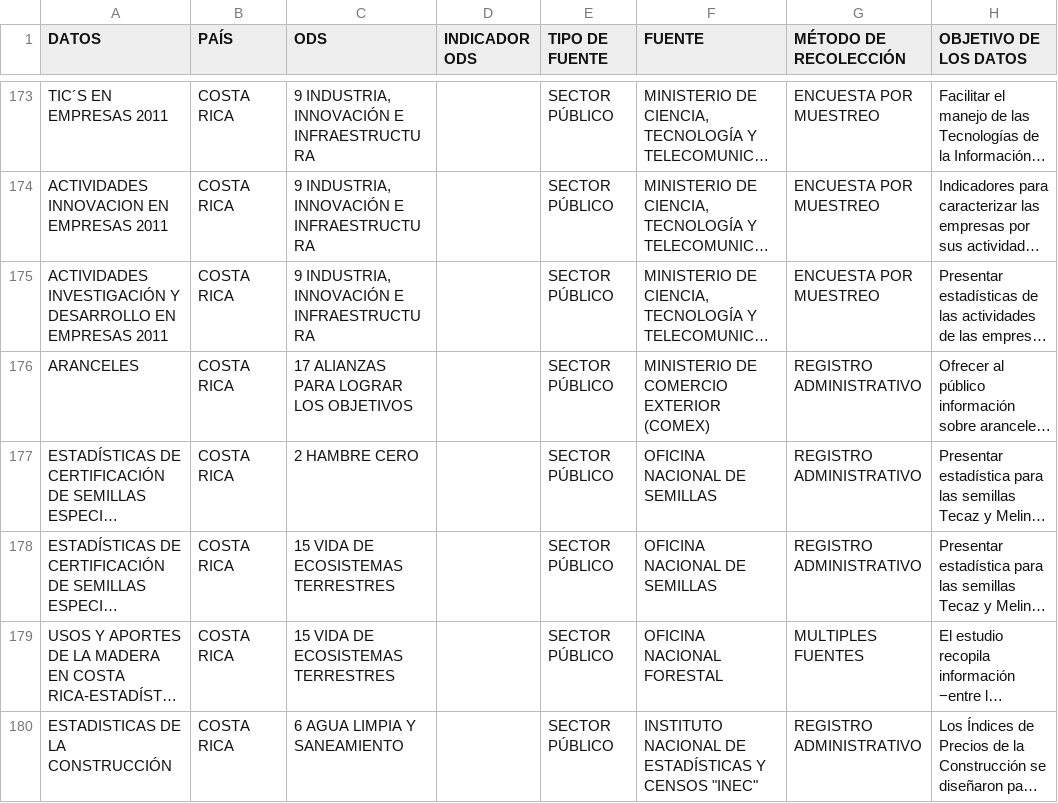
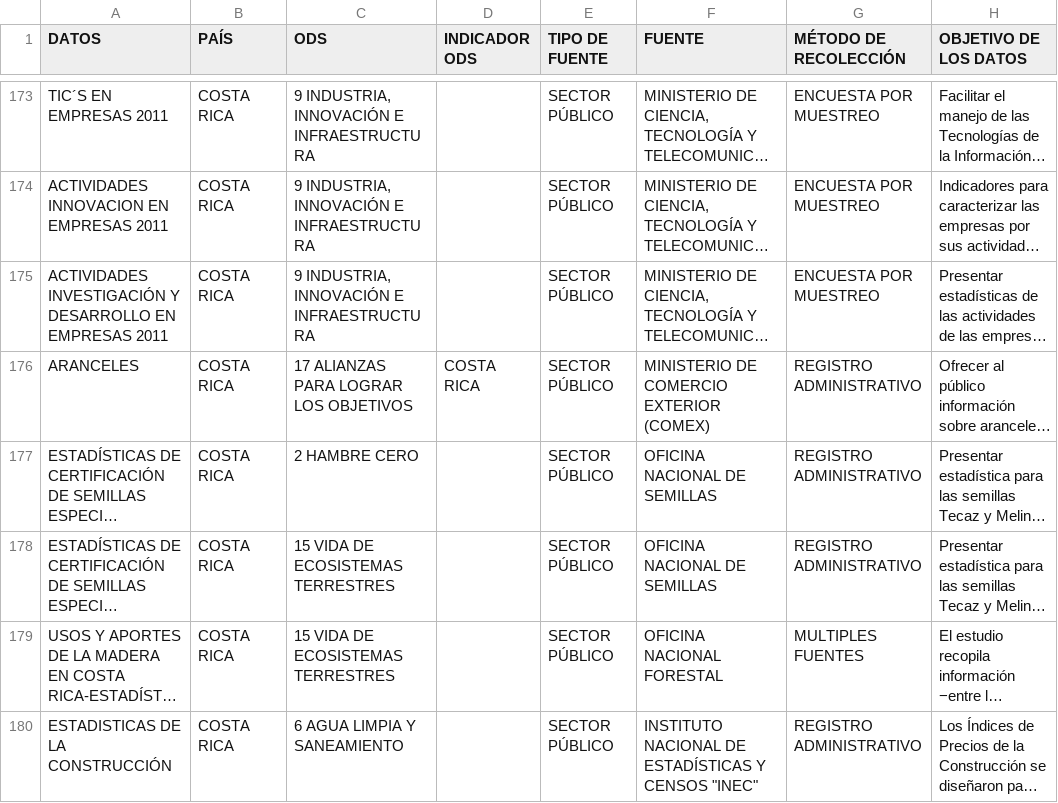
Before and after one commit to cepei/actores-y-datos, a CSV file: app/network-viz/data/costa-rica.csv, drawn as a sheet; only a part is shown, gaps mark what is left out; long unchanged cells end in …; the diff names each change by its address in the sheet, - before the commit and + after, or states it on an @@ line.

```diff
--- a/app/network-viz/data/costa-rica.csv
+++ b/app/network-viz/data/costa-rica.csv
-D176 (INDICADOR ODS): (empty)
+D176 (INDICADOR ODS): COSTA RICA
```
Also changed, not shown: app/network-viz/data/mexico.csv, 4 other files.
